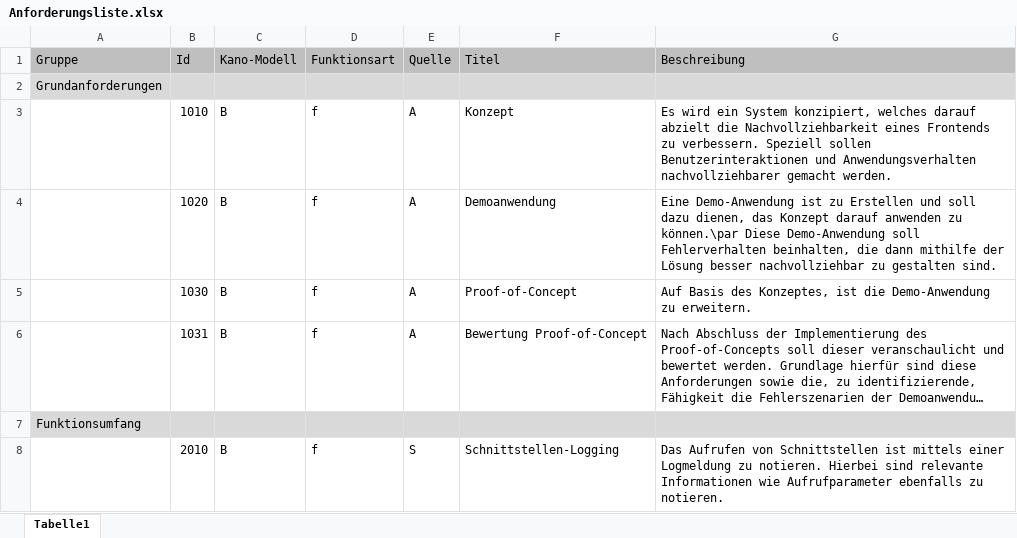
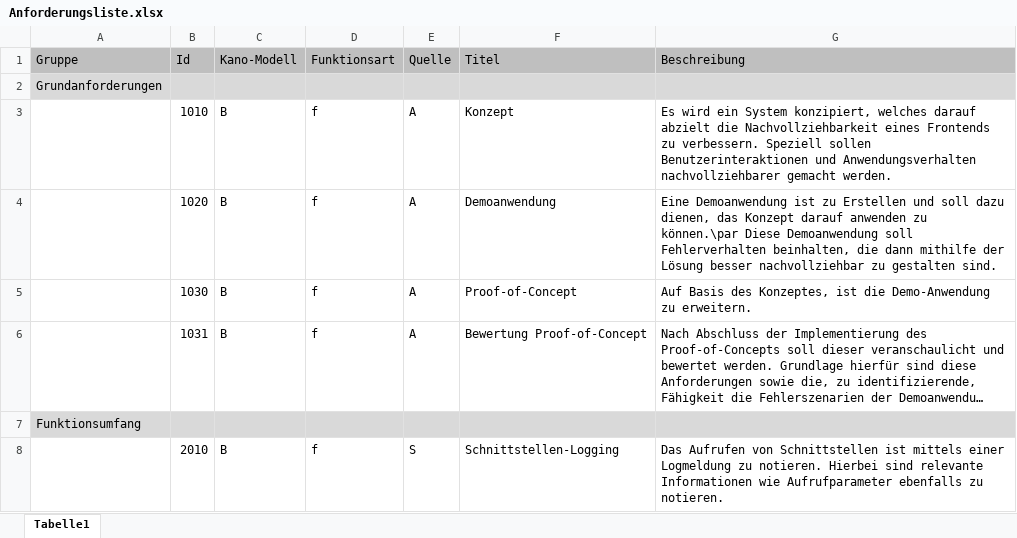
Before and after one commit to JapuDCret/bachelorarbeit, an Excel workbook: data/anforderungsliste/Anforderungsliste.xlsx, sheet Tabelle1, drawn as a sheet; only a part is shown; long unchanged cells end in …; values as stored, in another font and other column widths than the file's, no borders; the diff covers the shown part only; the diff names each change by its address in the sheet, - before the commit and + after, or states it on an @@ line.

```diff
--- a/data/anforderungsliste/Anforderungsliste.xlsx (sheet Tabelle1)
+++ b/data/anforderungsliste/Anforderungsliste.xlsx (sheet Tabelle1)
-G4 (Beschreibung): Eine Demo-Anwendung ist zu Erstellen und soll dazu dienen, das Konzept darauf anwenden zu können.\par Diese Demo-Anwendung soll Fehlerverhalten…
+G4 (Beschreibung): Eine Demoanwendung ist zu Erstellen und soll dazu dienen, das Konzept darauf anwenden zu können.\par Diese Demoanwendung soll Fehlerverhalten…
```
Also changed, not shown: 4 edited cells elsewhere in this sheet, 13 other files.
